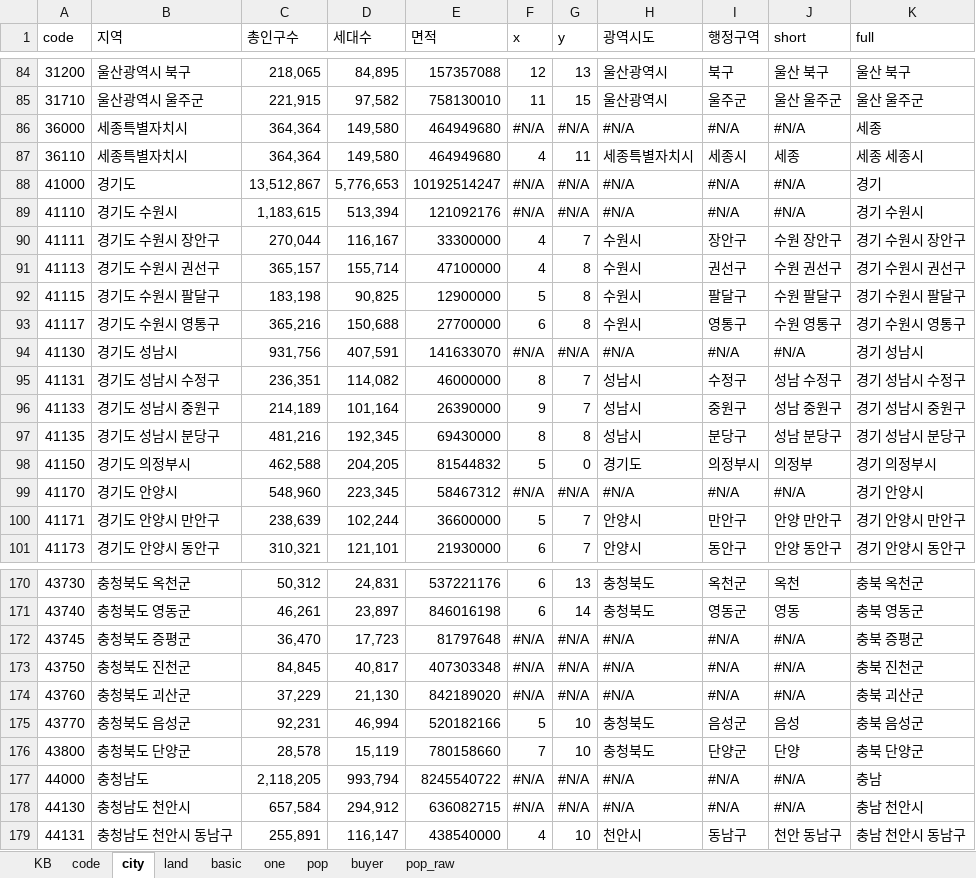
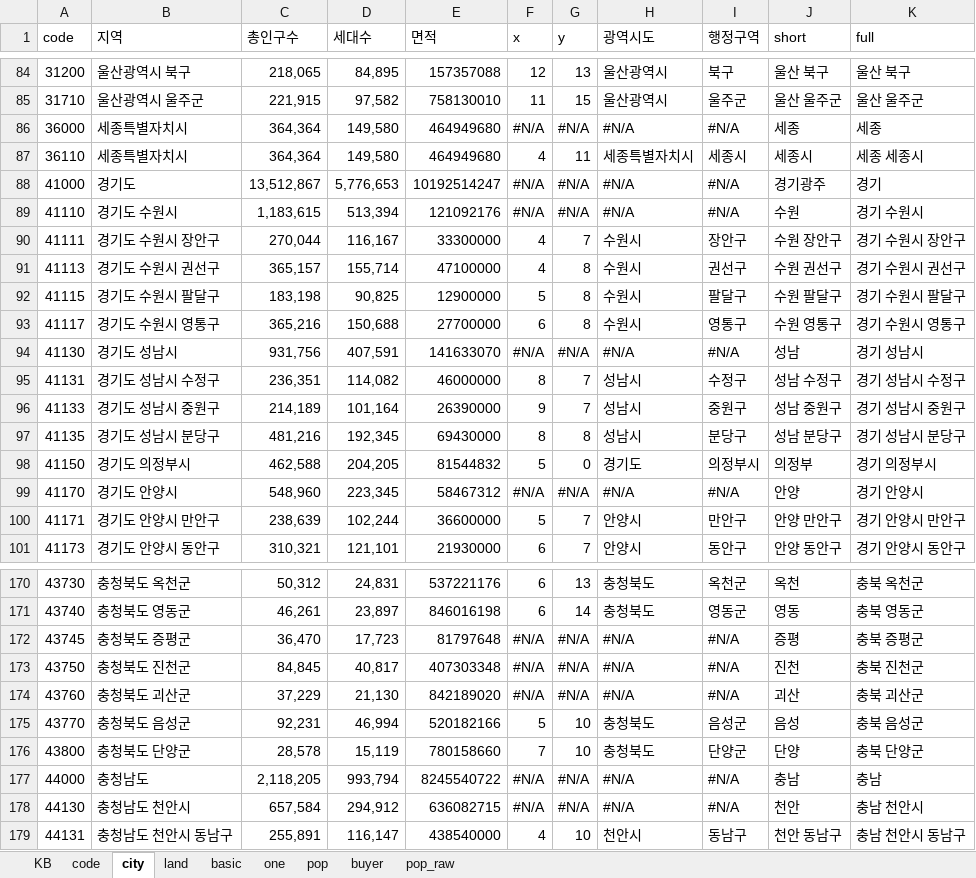
Before and after one commit to sizipusx/fundamental, an Excel workbook: files/header.xlsx, sheet city, drawn as a sheet; only a part is shown, gaps mark what is left out; values as stored, in another font and other column widths than the file's, no cell formats; conditional formats not drawn; the diff covers the shown part only; the diff names each change by its address in the sheet, - before the commit and + after, or states it on an @@ line.

Commit message:
Add files via upload

```diff
--- a/files/header.xlsx (sheet city)
+++ b/files/header.xlsx (sheet city)
-J86 (short): #N/A
+J86 (short): 세종
-J87 (short): 세종
+J87 (short): 세종시
-J88 (short): #N/A
+J88 (short): 경기광주
-J89 (short): #N/A
+J89 (short): 수원
-J94 (short): #N/A
+J94 (short): 성남
-J99 (short): #N/A
+J99 (short): 안양
-J172 (short): #N/A
+J172 (short): 증평
-J173 (short): #N/A
+J173 (short): 진천
-J174 (short): #N/A
+J174 (short): 괴산
-J177 (short): #N/A
+J177 (short): 충남
-J178 (short): #N/A
+J178 (short): 천안
```
Also changed, not shown: 29 edited cells elsewhere in this sheet, sheet KB, cell formats.
